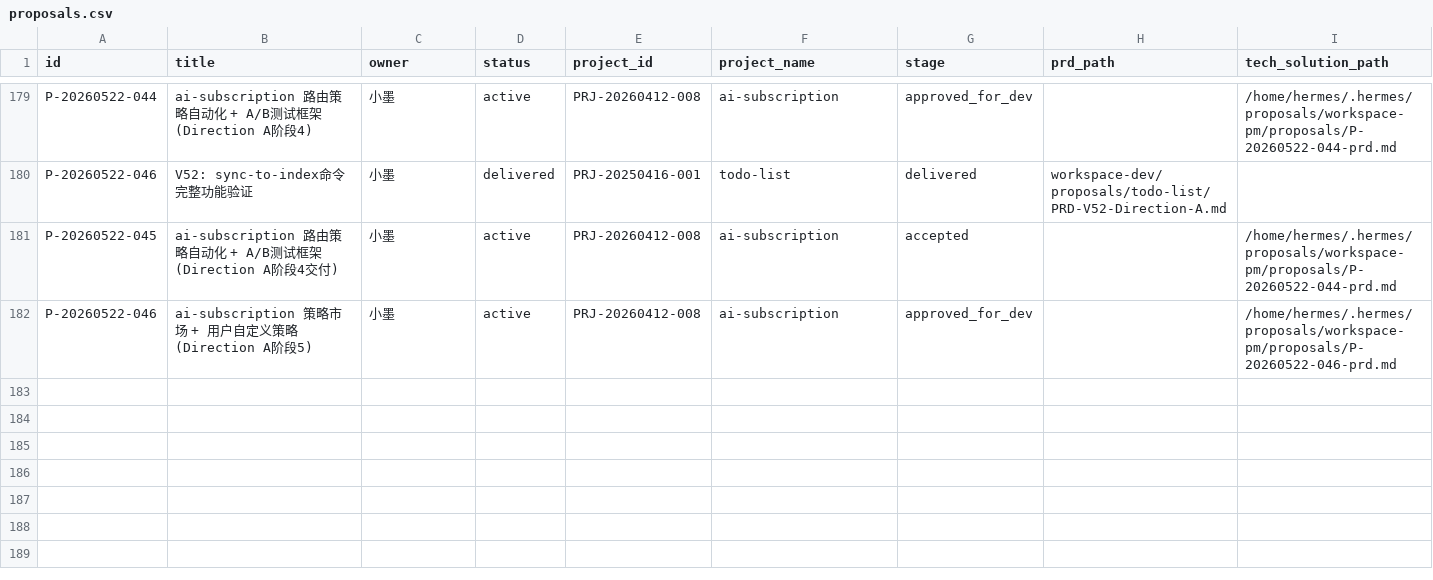
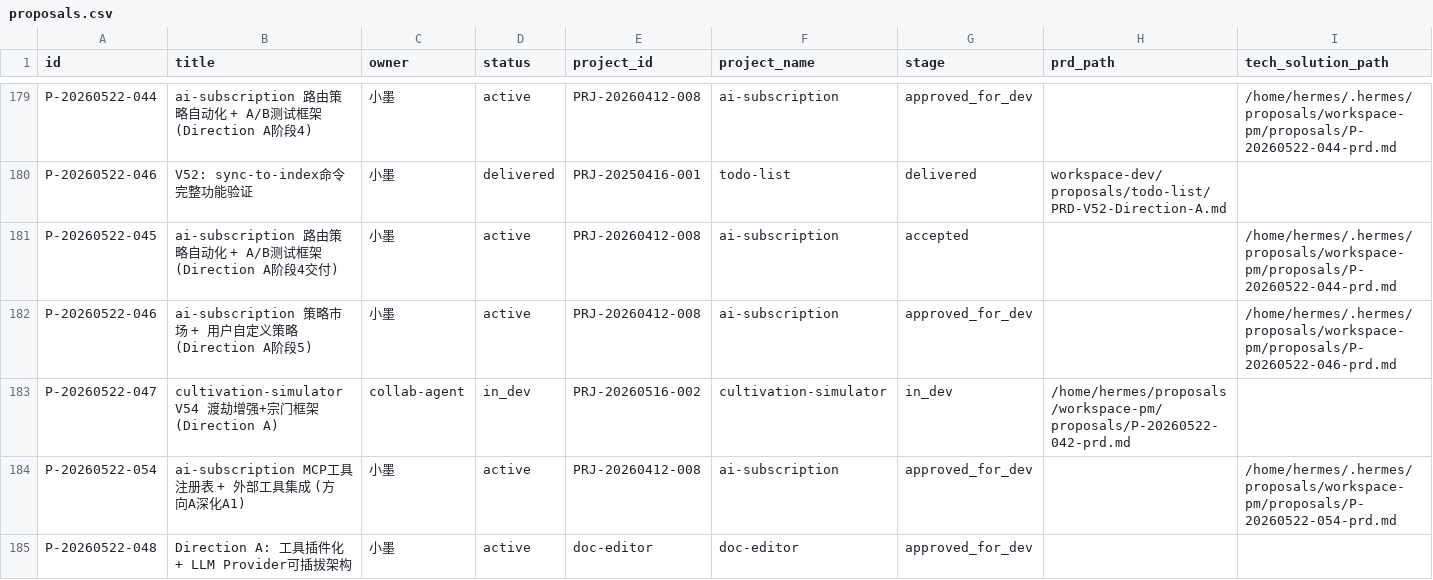
Before and after one commit to YeLuo45/proposals-document, a CSV file: proposals.csv, drawn as a sheet; only a part is shown, gaps mark what is left out; rows hold the shown columns only; the diff covers the shown part only; the diff names each change by its address in the sheet, - before the commit and + after, or states it on an @@ line.

```diff
--- a/proposals.csv
+++ b/proposals.csv
+row 183: P-20260522-047 | cultivation-simulator V54 渡劫增强+宗门框架 (Direction A) | collab-agent | in_dev | PRJ-20260516-002 | cultivation-simulator | in_dev | /home/hermes/proposals/workspace-pm/proposals/P-20260522-042-prd.md
+row 184: P-20260522-054 | ai-subscription MCP工具注册表 + 外部工具集成 (方向A深化A1) | 小墨 | active | PRJ-20260412-008 | ai-subscription | approved_for_dev |  | /home/hermes/.hermes/proposals/workspace-pm/proposals/P-20260522-054-prd.md
+row 185: P-20260522-048 | Direction A: 工具插件化 + LLM Provider可插拔架构 | 小墨 | active | doc-editor | doc-editor | approved_for_dev
```
Also changed, not shown: 3 added rows and 1 edited cell elsewhere in this file, 7 other files.
